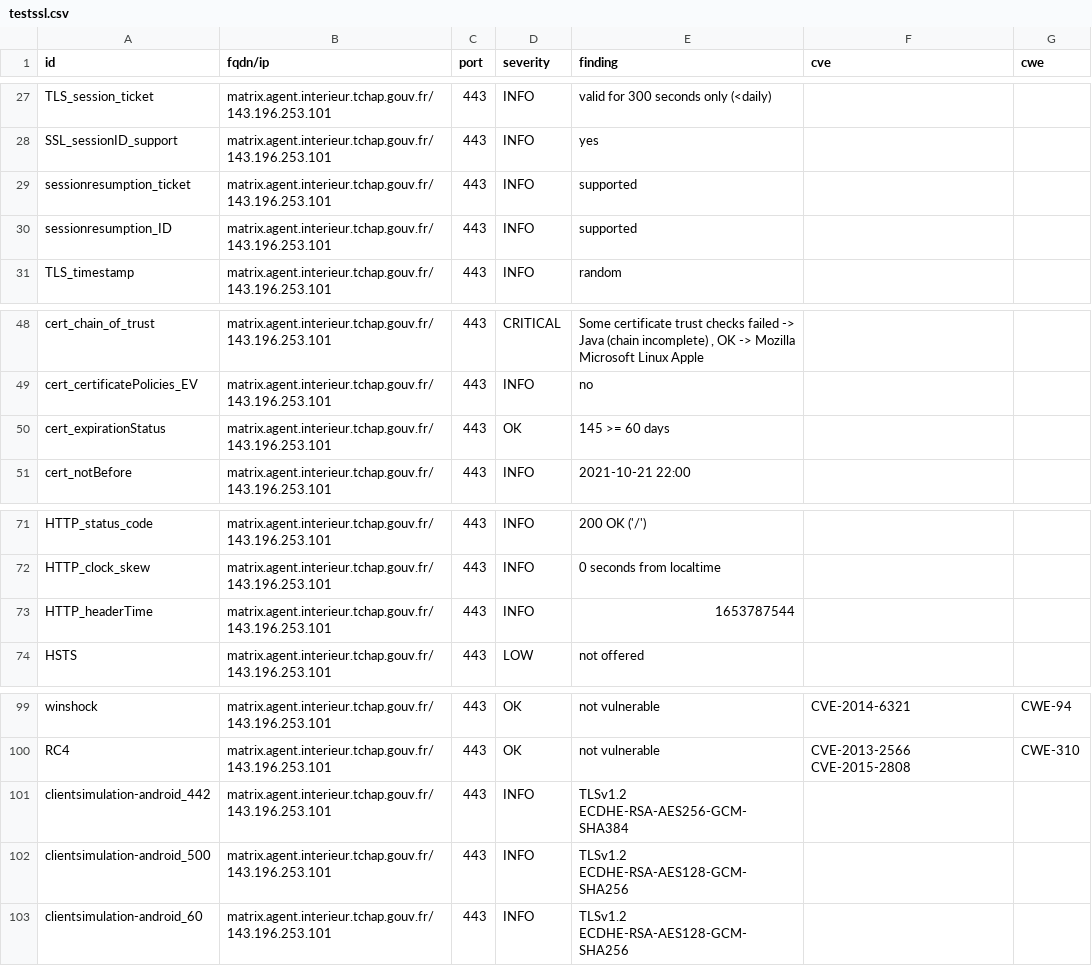
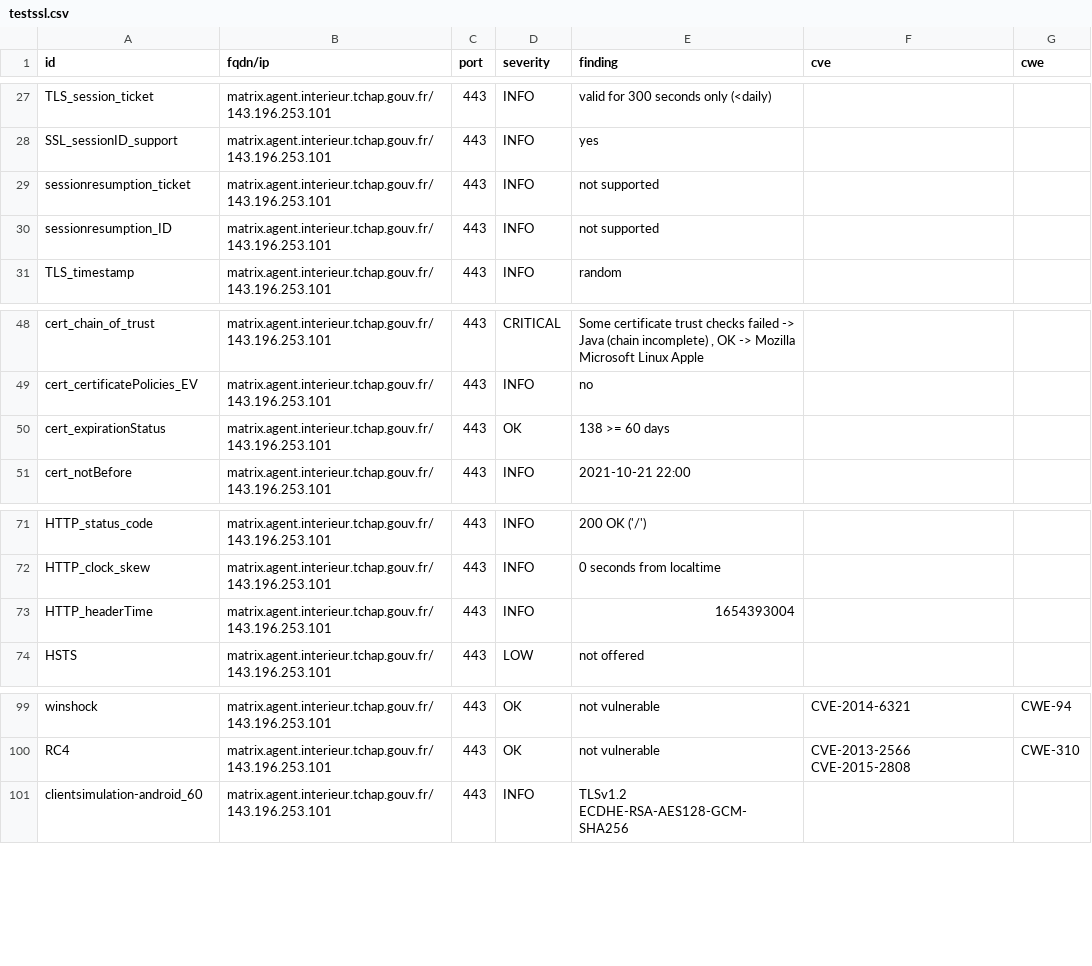
Before and after one commit to tchapgouv/dashlord, a CSV file: results/aHR0cHM6Ly9tYXRyaXguYWdlbnQuaW50ZXJpZXVyLnRjaGFwLmdvdXYuZnI=/testssl.csv, drawn as a sheet; only a part is shown, gaps mark what is left out; the diff covers the shown part only.

Commit message:
update: https://matrix.agent.interieur.tchap.gouv.fr

```diff
--- a/results/aHR0cHM6Ly9tYXRyaXguYWdlbnQuaW50ZXJpZXVyLnRjaGFwLmdvdXYuZnI=/testssl.csv
+++ b/results/aHR0cHM6Ly9tYXRyaXguYWdlbnQuaW50ZXJpZXVyLnRjaGFwLmdvdXYuZnI=/testssl.csv
@@ -28,4 +28,4 @@
 "SSL_sessionID_support","matrix.agent.interieur.tchap.gouv.fr/143.196.253.101","443","INFO","yes","",""
-"sessionresumption_ticket","matrix.agent.interieur.tchap.gouv.fr/143.196.253.101","443","INFO","supported","",""
-"sessionresumption_ID","matrix.agent.interieur.tchap.gouv.fr/143.196.253.101","443","INFO","supported","",""
+"sessionresumption_ticket","matrix.agent.interieur.tchap.gouv.fr/143.196.253.101","443","INFO","not supported","",""
+"sessionresumption_ID","matrix.agent.interieur.tchap.gouv.fr/143.196.253.101","443","INFO","not supported","",""
 "TLS_timestamp","matrix.agent.interieur.tchap.gouv.fr/143.196.253.101","443","INFO","random","",""
@@ -49,3 +49,3 @@
 "cert_certificatePolicies_EV","matrix.agent.interieur.tchap.gouv.fr/143.196.253.101","443","INFO","no","",""
-"cert_expirationStatus","matrix.agent.interieur.tchap.gouv.fr/143.196.253.101","443","OK","145 >= 60 days","",""
+"cert_expirationStatus","matrix.agent.interieur.tchap.gouv.fr/143.196.253.101","443","OK","138 >= 60 days","",""
 "cert_notBefore","matrix.agent.interieur.tchap.gouv.fr/143.196.253.101","443","INFO","2021-10-21 22:00","",""
@@ -72,3 +72,3 @@
 "HTTP_clock_skew","matrix.agent.interieur.tchap.gouv.fr/143.196.253.101","443","INFO","0 seconds from localtime","",""
-"HTTP_headerTime","matrix.agent.interieur.tchap.gouv.fr/143.196.253.101","443","INFO","1653787544","",""
+"HTTP_headerTime","matrix.agent.interieur.tchap.gouv.fr/143.196.253.101","443","INFO","1654393004","",""
 "HSTS","matrix.agent.interieur.tchap.gouv.fr/143.196.253.101","443","LOW","not offered","",""
@@ -100,4 +100,2 @@
 "RC4","matrix.agent.interieur.tchap.gouv.fr/143.196.253.101","443","OK","not vulnerable","CVE-2013-2566 CVE-2015-2808","CWE-310"
-"clientsimulation-android_442","matrix.agent.interieur.tchap.gouv.fr/143.196.253.101","443","INFO","TLSv1.2 ECDHE-RSA-AES256-GCM-SHA384","",""
-"clientsimulation-android_500","matrix.agent.interieur.tchap.gouv.fr/143.196.253.101","443","INFO","TLSv1.2 ECDHE-RSA-AES128-GCM-SHA256","",""
 "clientsimulation-android_60","matrix.agent.interieur.tchap.gouv.fr/143.196.253.101","443","INFO","TLSv1.2 ECDHE-RSA-AES128-GCM-SHA256","",""
```
Also changed, not shown: 6 added rows, 5 removed rows and 6 edited cells elsewhere in this file, 12 other files.
